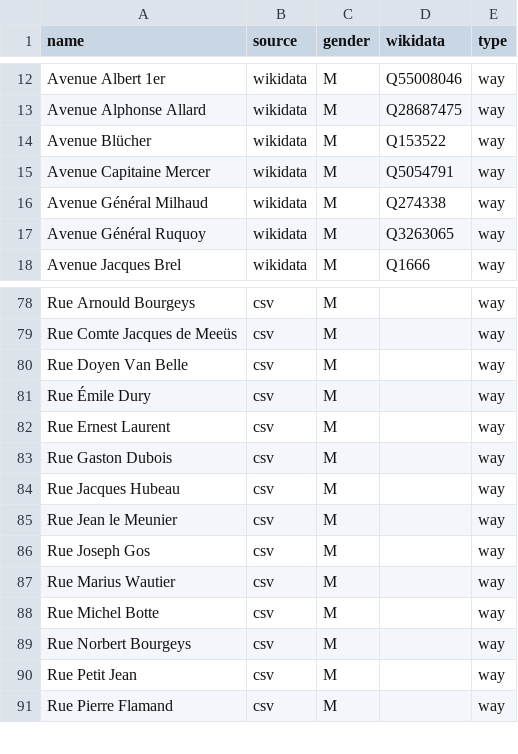
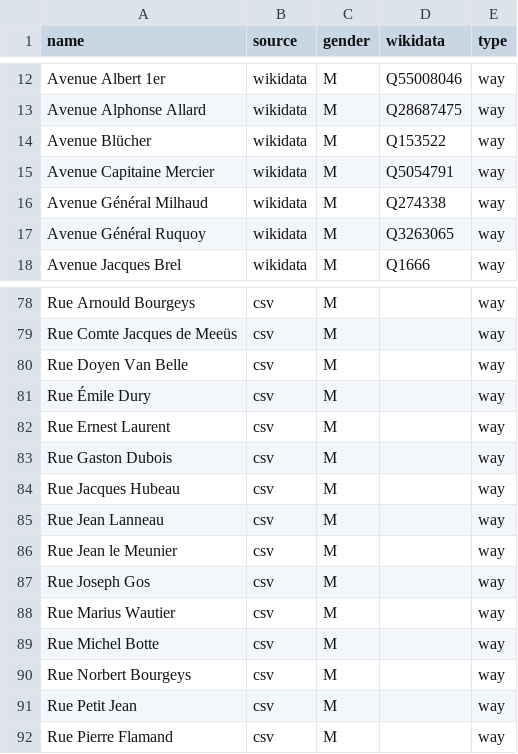
Before and after one commit to EqualStreetNames/equalstreetnames-braine-lalleud, a CSV file: data/gender.csv, drawn as a sheet; only a part is shown, gaps mark what is left out.

```diff
--- a/data/gender.csv
+++ b/data/gender.csv
@@ -14,3 +14,3 @@ name,source,gender,wikidata,type
 "Avenue Blücher",wikidata,M,Q153522,way
-"Avenue Capitaine Mercer",wikidata,M,Q5054791,way
+"Avenue Capitaine Mercier",wikidata,M,Q5054791,way
 "Avenue Général Milhaud",wikidata,M,Q274338,way
@@ -84,2 +84,3 @@ name,source,gender,wikidata,type
 "Rue Jacques Hubeau",csv,M,,way
+"Rue Jean Lanneau",csv,M,,way
 "Rue Jean le Meunier",csv,M,,way
```
Also changed, not shown: 2 other files.
